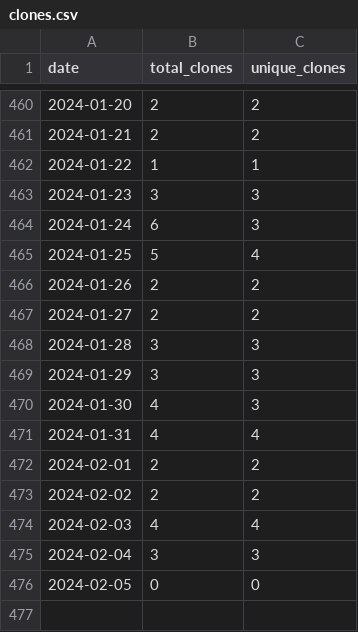
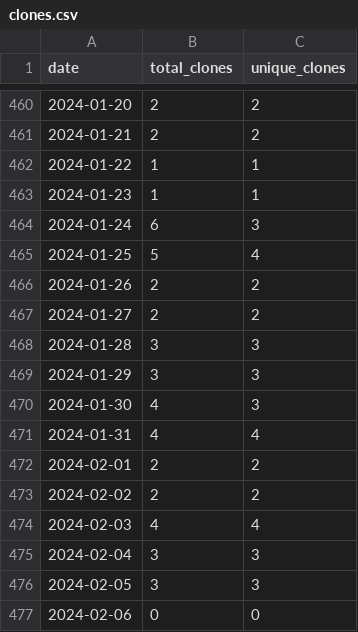
Before and after one commit to merrymitch/COMP2210, a CSV file: .traffic/clones.csv, drawn as a sheet; only a part is shown, gaps mark what is left out.

Commit message:
Updating repository traffic

```diff
--- a/.traffic/clones.csv
+++ b/.traffic/clones.csv
@@ -462,3 +462,3 @@ date,total_clones,unique_clones
 2024-01-22,1,1
-2024-01-23,3,3
+2024-01-23,1,1
 2024-01-24,6,3
@@ -475,2 +475,3 @@ date,total_clones,unique_clones
 2024-02-04,3,3
-2024-02-05,0,0
+2024-02-05,3,3
+2024-02-06,0,0
```
Also changed, not shown: .traffic/views.csv, 3 other files.
